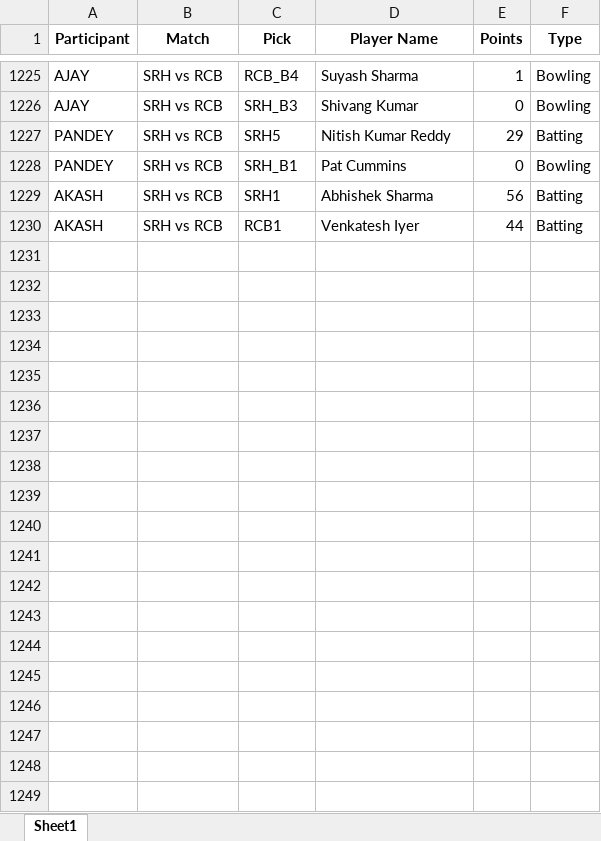
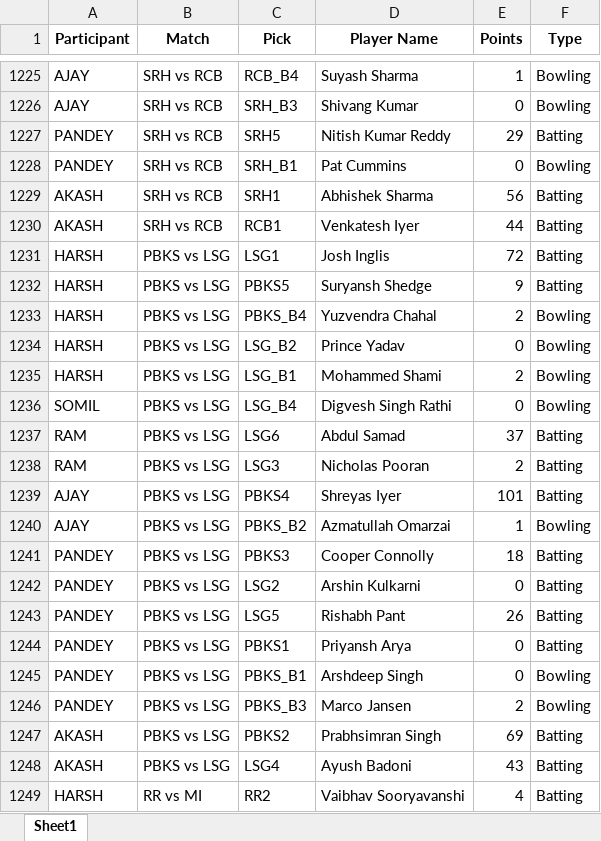
Before and after one commit to Kothariakash/ipl-party-dashboard, an Excel workbook: detailed_output.xlsx, sheet Sheet1, drawn as a sheet; only a part is shown, gaps mark what is left out; values as stored, in another font and other column widths than the file's, no borders; the diff covers the shown part only; the diff names each change by its address in the sheet, - before the commit and + after, or states it on an @@ line.

```diff
--- a/detailed_output.xlsx (sheet Sheet1)
+++ b/detailed_output.xlsx (sheet Sheet1)
+row 1231: HARSH | PBKS vs LSG | LSG1 | Josh Inglis | 72 | Batting
+row 1232: HARSH | PBKS vs LSG | PBKS5 | Suryansh Shedge | 9 | Batting
+row 1233: HARSH | PBKS vs LSG | PBKS_B4 | Yuzvendra Chahal | 2 | Bowling
+row 1234: HARSH | PBKS vs LSG | LSG_B2 | Prince Yadav | 0 | Bowling
+row 1235: HARSH | PBKS vs LSG | LSG_B1 | Mohammed Shami | 2 | Bowling
+row 1236: SOMIL | PBKS vs LSG | LSG_B4 | Digvesh Singh Rathi | 0 | Bowling
+row 1237: RAM | PBKS vs LSG | LSG6 | Abdul Samad | 37 | Batting
+row 1238: RAM | PBKS vs LSG | LSG3 | Nicholas Pooran | 2 | Batting
+row 1239: AJAY | PBKS vs LSG | PBKS4 | Shreyas Iyer | 101 | Batting
+row 1240: AJAY | PBKS vs LSG | PBKS_B2 | Azmatullah Omarzai | 1 | Bowling
+row 1241: PANDEY | PBKS vs LSG | PBKS3 | Cooper Connolly | 18 | Batting
+row 1242: PANDEY | PBKS vs LSG | LSG2 | Arshin Kulkarni | 0 | Batting
+row 1243: PANDEY | PBKS vs LSG | LSG5 | Rishabh Pant | 26 | Batting
+row 1244: PANDEY | PBKS vs LSG | PBKS1 | Priyansh Arya | 0 | Batting
+row 1245: PANDEY | PBKS vs LSG | PBKS_B1 | Arshdeep Singh | 0 | Bowling
+row 1246: PANDEY | PBKS vs LSG | PBKS_B3 | Marco Jansen | 2 | Bowling
+row 1247: AKASH | PBKS vs LSG | PBKS2 | Prabhsimran Singh | 69 | Batting
+row 1248: AKASH | PBKS vs LSG | LSG4 | Ayush Badoni | 43 | Batting
+row 1249: HARSH | RR vs MI | RR2 | Vaibhav Sooryavanshi | 4 | Batting
```
Also changed, not shown: 37 added rows elsewhere in this sheet, final_output.xlsx, 1 other file.
